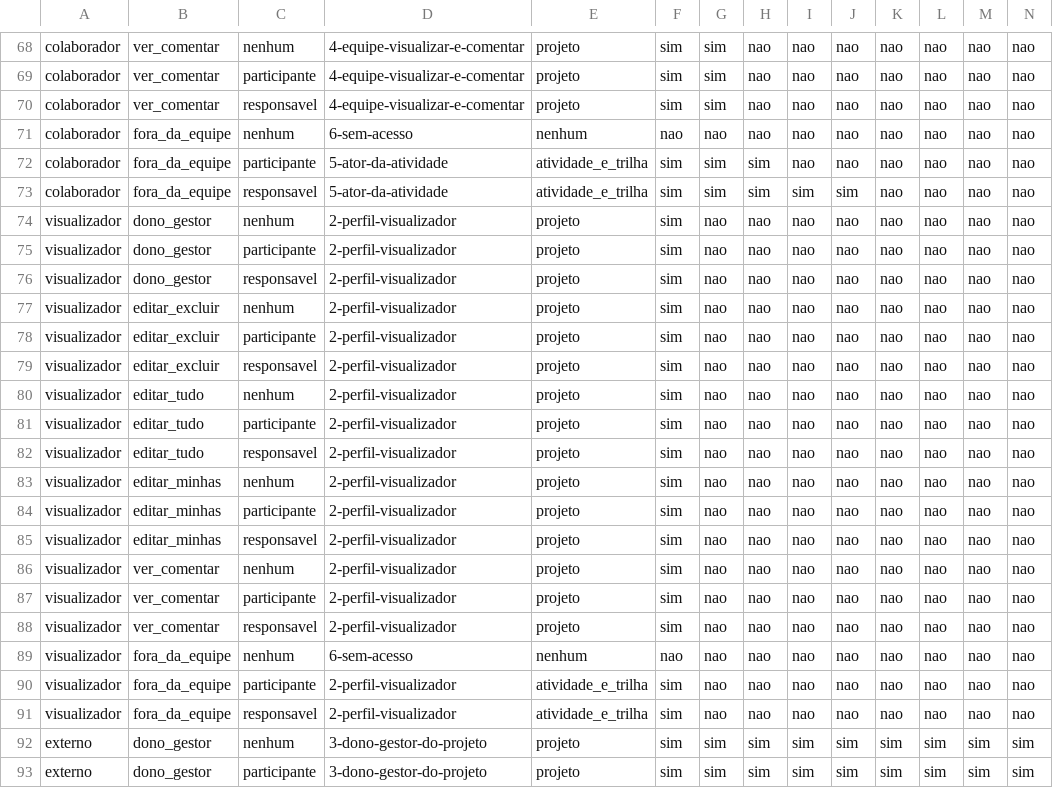
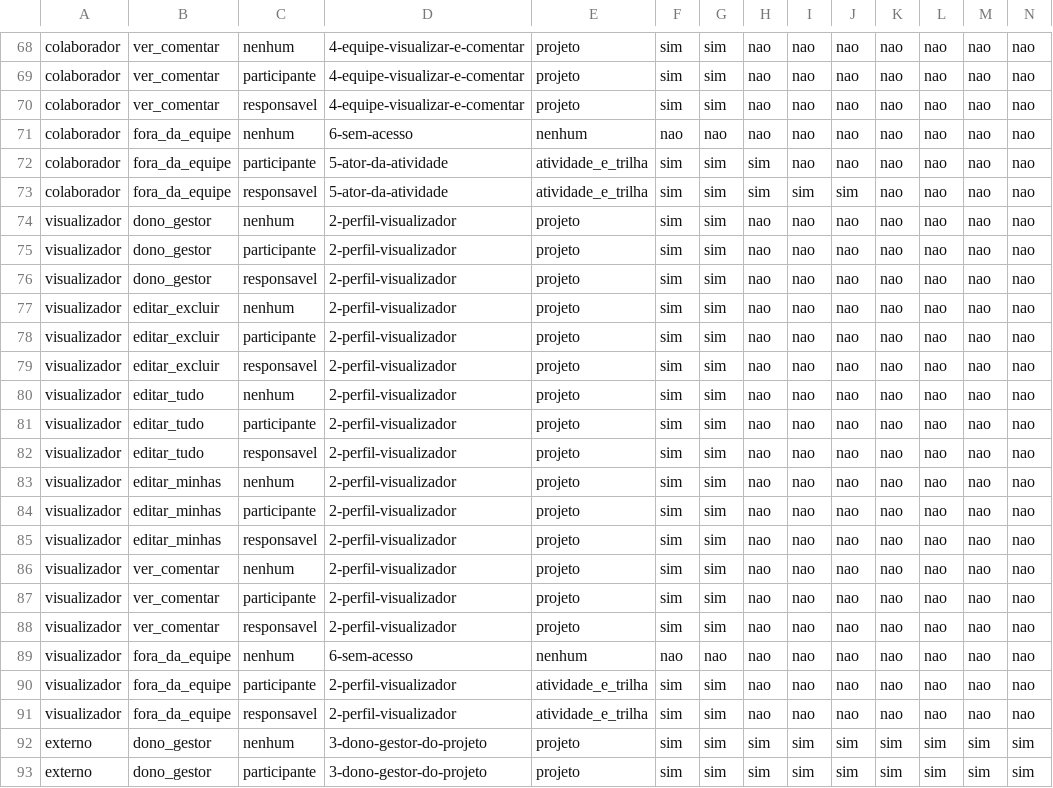
Before and after one commit to Pronutrir/GestaoPro, a CSV file: docs/atividade-v2/matriz-acesso.csv, drawn as a sheet; only a part is shown, gaps mark what is left out.

Commit message:
feat(acesso): Visualizador pode comentar
Decisão de produto (04/09/2026): o perfil de sistema Visualizador
(user_roles.role = 'visualizador') passa a poder comentar em
atividades onde alcança, mantendo o teto de edição intacto.

Antes: Visualizador só tinha canView=true no passo 2 de
capacidadesNaAtividade, pela leitura de que "comentário é escrita" --
decisão de 26/08/2026. Agora canComment=true também, alinhando o
perfil de SISTEMA ao mesmo raciocínio que já valia para o papel de
PROJETO "Visualizar e comentar" (que sempre tratou comentário como
algo à parte da edição).

O que NÃO muda: edição, exclusão, atribuição, promoção -- tudo
continua vedado. É só a permissão de comentar.

Mudados em conjunto:
- src/lib/activityAccess.ts: canComment: true no passo 2
- docs/atividade-v2/gerar-matriz.cjs (fonte real do fixture) e
  gerar-matriz.py (referência mantida em paralelo)
- matriz-acesso.json/csv regenerados (17 dos 108 casos mudam
  canComment de false para true -- exatamente os de perfil visualizador)

Achado ao investigar o lado do banco: a RLS de INSERT em
activity_comments (20260513271000_reconcile_partial_permission_policies)
já aceita qualquer usuário autenticado -- nunca teve checagem de role.
A restrição vivia só no frontend. Nenhuma migration é necessária para
este item.

Verificado:
- tsc --noEmit sem erros
- 108/108 casos da matriz de acesso
- 30/30 testes de verificar-acesso-atividade.cjs
- 561/561 asserções de todas as 27 suítes do projeto (0 falhas)

```diff
--- a/docs/atividade-v2/matriz-acesso.csv
+++ b/docs/atividade-v2/matriz-acesso.csv
@@ -73,20 +73,20 @@ colaborador,fora_da_equipe,participante,5-ator-da-atividade,atividade_e_trilha,s
 colaborador,fora_da_equipe,responsavel,5-ator-da-atividade,atividade_e_trilha,sim,sim,sim,sim,sim,nao,nao,nao,nao
-visualizador,dono_gestor,nenhum,2-perfil-visualizador,projeto,sim,nao,nao,nao,nao,nao,nao,nao,nao
-visualizador,dono_gestor,participante,2-perfil-visualizador,projeto,sim,nao,nao,nao,nao,nao,nao,nao,nao
-visualizador,dono_gestor,responsavel,2-perfil-visualizador,projeto,sim,nao,nao,nao,nao,nao,nao,nao,nao
-visualizador,editar_excluir,nenhum,2-perfil-visualizador,projeto,sim,nao,nao,nao,nao,nao,nao,nao,nao
-visualizador,editar_excluir,participante,2-perfil-visualizador,projeto,sim,nao,nao,nao,nao,nao,nao,nao,nao
-visualizador,editar_excluir,responsavel,2-perfil-visualizador,projeto,sim,nao,nao,nao,nao,nao,nao,nao,nao
-visualizador,editar_tudo,nenhum,2-perfil-visualizador,projeto,sim,nao,nao,nao,nao,nao,nao,nao,nao
-visualizador,editar_tudo,participante,2-perfil-visualizador,projeto,sim,nao,nao,nao,nao,nao,nao,nao,nao
-visualizador,editar_tudo,responsavel,2-perfil-visualizador,projeto,sim,nao,nao,nao,nao,nao,nao,nao,nao
-visualizador,editar_minhas,nenhum,2-perfil-visualizador,projeto,sim,nao,nao,nao,nao,nao,nao,nao,nao
-visualizador,editar_minhas,participante,2-perfil-visualizador,projeto,sim,nao,nao,nao,nao,nao,nao,nao,nao
-visualizador,editar_minhas,responsavel,2-perfil-visualizador,projeto,sim,nao,nao,nao,nao,nao,nao,nao,nao
-visualizador,ver_comentar,nenhum,2-perfil-visualizador,projeto,sim,nao,nao,nao,nao,nao,nao,nao,nao
-visualizador,ver_comentar,participante,2-perfil-visualizador,projeto,sim,nao,nao,nao,nao,nao,nao,nao,nao
-visualizador,ver_comentar,responsavel,2-perfil-visualizador,projeto,sim,nao,nao,nao,nao,nao,nao,nao,nao
+visualizador,dono_gestor,nenhum,2-perfil-visualizador,projeto,sim,sim,nao,nao,nao,nao,nao,nao,nao
+visualizador,dono_gestor,participante,2-perfil-visualizador,projeto,sim,sim,nao,nao,nao,nao,nao,nao,nao
+visualizador,dono_gestor,responsavel,2-perfil-visualizador,projeto,sim,sim,nao,nao,nao,nao,nao,nao,nao
+visualizador,editar_excluir,nenhum,2-perfil-visualizador,projeto,sim,sim,nao,nao,nao,nao,nao,nao,nao
+visualizador,editar_excluir,participante,2-perfil-visualizador,projeto,sim,sim,nao,nao,nao,nao,nao,nao,nao
+visualizador,editar_excluir,responsavel,2-perfil-visualizador,projeto,sim,sim,nao,nao,nao,nao,nao,nao,nao
+visualizador,editar_tudo,nenhum,2-perfil-visualizador,projeto,sim,sim,nao,nao,nao,nao,nao,nao,nao
+visualizador,editar_tudo,participante,2-perfil-visualizador,projeto,sim,sim,nao,nao,nao,nao,nao,nao,nao
+visualizador,editar_tudo,responsavel,2-perfil-visualizador,projeto,sim,sim,nao,nao,nao,nao,nao,nao,nao
+visualizador,editar_minhas,nenhum,2-perfil-visualizador,projeto,sim,sim,nao,nao,nao,nao,nao,nao,nao
+visualizador,editar_minhas,participante,2-perfil-visualizador,projeto,sim,sim,nao,nao,nao,nao,nao,nao,nao
+visualizador,editar_minhas,responsavel,2-perfil-visualizador,projeto,sim,sim,nao,nao,nao,nao,nao,nao,nao
+visualizador,ver_comentar,nenhum,2-perfil-visualizador,projeto,sim,sim,nao,nao,nao,nao,nao,nao,nao
+visualizador,ver_comentar,participante,2-perfil-visualizador,projeto,sim,sim,nao,nao,nao,nao,nao,nao,nao
+visualizador,ver_comentar,responsavel,2-perfil-visualizador,projeto,sim,sim,nao,nao,nao,nao,nao,nao,nao
 visualizador,fora_da_equipe,nenhum,6-sem-acesso,nenhum,nao,nao,nao,nao,nao,nao,nao,nao,nao
-visualizador,fora_da_equipe,participante,2-perfil-visualizador,atividade_e_trilha,sim,nao,nao,nao,nao,nao,nao,nao,nao
-visualizador,fora_da_equipe,responsavel,2-perfil-visualizador,atividade_e_trilha,sim,nao,nao,nao,nao,nao,nao,nao,nao
+visualizador,fora_da_equipe,participante,2-perfil-visualizador,atividade_e_trilha,sim,sim,nao,nao,nao,nao,nao,nao,nao
+visualizador,fora_da_equipe,responsavel,2-perfil-visualizador,atividade_e_trilha,sim,sim,nao,nao,nao,nao,nao,nao,nao
 externo,dono_gestor,nenhum,3-dono-gestor-do-projeto,projeto,sim,sim,sim,sim,sim,sim,sim,sim,sim
```
Also changed, not shown: 4 other files.
